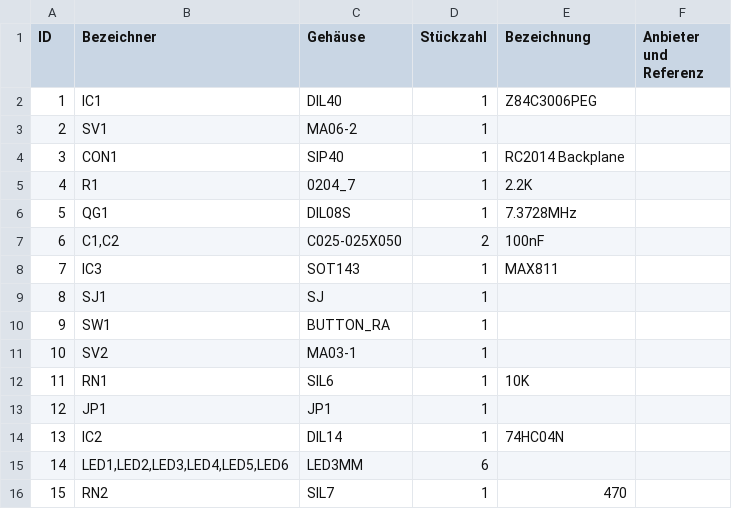
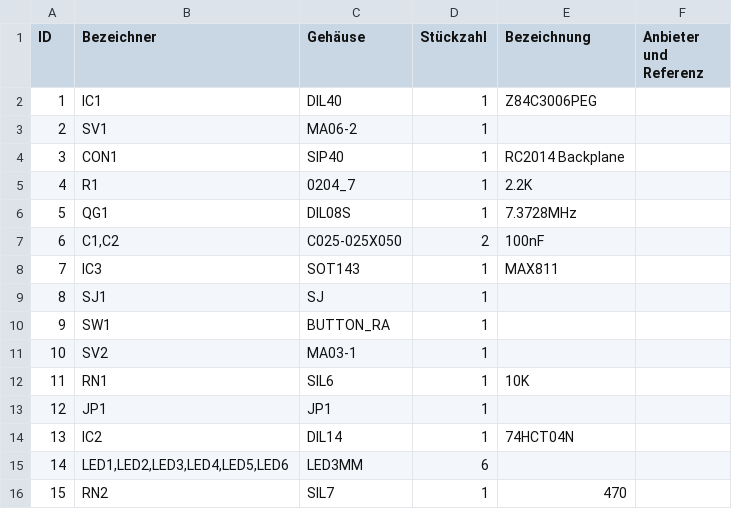
Before and after one commit to sgersing73/RC2014, a CSV file: Files/Hardware/RC2014 - Enhanced CPU Board/kicad/eaa651fdd346d6544176813de3c28a36.csv, drawn as a sheet.

Commit message:
Update eaa651fdd346d6544176813de3c28a36.csv

```diff
--- a/Files/Hardware/RC2014 - Enhanced CPU Board/kicad/eaa651fdd346d6544176813de3c28a36.csv
+++ b/Files/Hardware/RC2014 - Enhanced CPU Board/kicad/eaa651fdd346d6544176813de3c28a36.csv
@@ -13,3 +13,3 @@
 12,"JP1","JP1",1,"",,,
-13,"IC2","DIL14",1,"74HC04N",,,
+13,"IC2","DIL14",1,"74HCT04N",,,
 14,"LED1,LED2,LED3,LED4,LED5,LED6","LED3MM",6,"",,,
```
